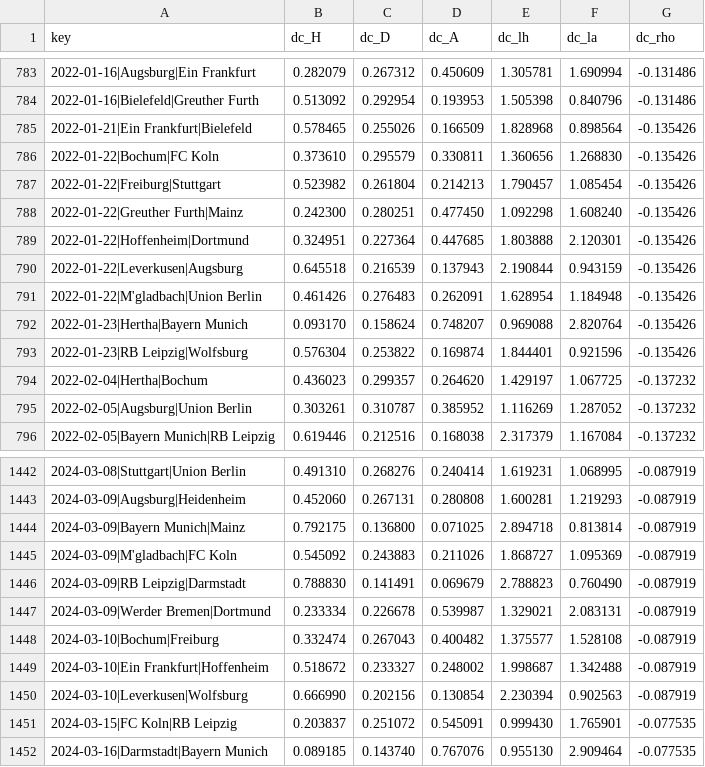
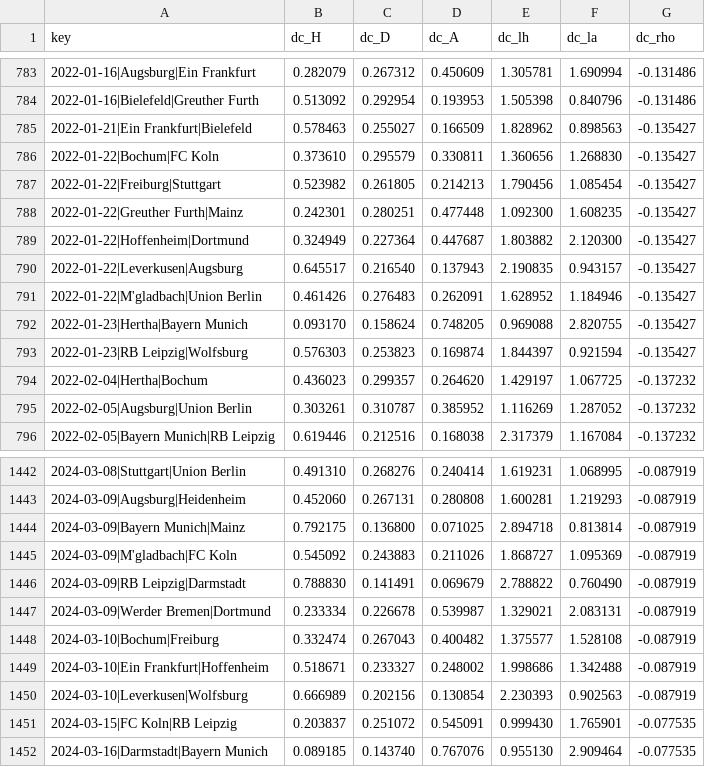
Before and after one commit to JHvL88/matchday, a CSV file: latest/oos_dc.csv, drawn as a sheet; only a part is shown, gaps mark what is left out; the diff covers the shown part only.

```diff
--- a/latest/oos_dc.csv
+++ b/latest/oos_dc.csv
@@ -784,11 +784,11 @@ key,dc_H,dc_D,dc_A,dc_lh,dc_la,dc_rho
 2022-01-16|Bielefeld|Greuther Furth,0.513092,0.292954,0.193953,1.505398,0.840796,-0.131486
-2022-01-21|Ein Frankfurt|Bielefeld,0.578465,0.255026,0.166509,1.828968,0.898564,-0.135426
-2022-01-22|Bochum|FC Koln,0.373610,0.295579,0.330811,1.360656,1.268830,-0.135426
-2022-01-22|Freiburg|Stuttgart,0.523982,0.261804,0.214213,1.790457,1.085454,-0.135426
-2022-01-22|Greuther Furth|Mainz,0.242300,0.280251,0.477450,1.092298,1.608240,-0.135426
-2022-01-22|Hoffenheim|Dortmund,0.324951,0.227364,0.447685,1.803888,2.120301,-0.135426
-2022-01-22|Leverkusen|Augsburg,0.645518,0.216539,0.137943,2.190844,0.943159,-0.135426
-2022-01-22|M'gladbach|Union Berlin,0.461426,0.276483,0.262091,1.628954,1.184948,-0.135426
-2022-01-23|Hertha|Bayern Munich,0.093170,0.158624,0.748207,0.969088,2.820764,-0.135426
-2022-01-23|RB Leipzig|Wolfsburg,0.576304,0.253822,0.169874,1.844401,0.921596,-0.135426
+2022-01-21|Ein Frankfurt|Bielefeld,0.578463,0.255027,0.166509,1.828962,0.898563,-0.135427
+2022-01-22|Bochum|FC Koln,0.373610,0.295579,0.330811,1.360656,1.268830,-0.135427
+2022-01-22|Freiburg|Stuttgart,0.523982,0.261805,0.214213,1.790456,1.085454,-0.135427
+2022-01-22|Greuther Furth|Mainz,0.242301,0.280251,0.477448,1.092300,1.608235,-0.135427
+2022-01-22|Hoffenheim|Dortmund,0.324949,0.227364,0.447687,1.803882,2.120300,-0.135427
+2022-01-22|Leverkusen|Augsburg,0.645517,0.216540,0.137943,2.190835,0.943157,-0.135427
+2022-01-22|M'gladbach|Union Berlin,0.461426,0.276483,0.262091,1.628952,1.184946,-0.135427
+2022-01-23|Hertha|Bayern Munich,0.093170,0.158624,0.748205,0.969088,2.820755,-0.135427
+2022-01-23|RB Leipzig|Wolfsburg,0.576303,0.253823,0.169874,1.844397,0.921594,-0.135427
 2022-02-04|Hertha|Bochum,0.436023,0.299357,0.264620,1.429197,1.067725,-0.137232
@@ -1445,7 +1445,7 @@ key,dc_H,dc_D,dc_A,dc_lh,dc_la,dc_rho
 2024-03-09|M'gladbach|FC Koln,0.545092,0.243883,0.211026,1.868727,1.095369,-0.087919
-2024-03-09|RB Leipzig|Darmstadt,0.788830,0.141491,0.069679,2.788823,0.760490,-0.087919
+2024-03-09|RB Leipzig|Darmstadt,0.788830,0.141491,0.069679,2.788822,0.760490,-0.087919
 2024-03-09|Werder Bremen|Dortmund,0.233334,0.226678,0.539987,1.329021,2.083131,-0.087919
 2024-03-10|Bochum|Freiburg,0.332474,0.267043,0.400482,1.375577,1.528108,-0.087919
-2024-03-10|Ein Frankfurt|Hoffenheim,0.518672,0.233327,0.248002,1.998687,1.342488,-0.087919
-2024-03-10|Leverkusen|Wolfsburg,0.666990,0.202156,0.130854,2.230394,0.902563,-0.087919
+2024-03-10|Ein Frankfurt|Hoffenheim,0.518671,0.233327,0.248002,1.998686,1.342488,-0.087919
+2024-03-10|Leverkusen|Wolfsburg,0.666989,0.202156,0.130854,2.230393,0.902563,-0.087919
 2024-03-15|FC Koln|RB Leipzig,0.203837,0.251072,0.545091,0.999430,1.765901,-0.077535
```
Also changed, not shown: 54 edited cells elsewhere in this file, latest/oos_bay_2019.csv, latest/oos_bay_2020.csv, 14 other files.
